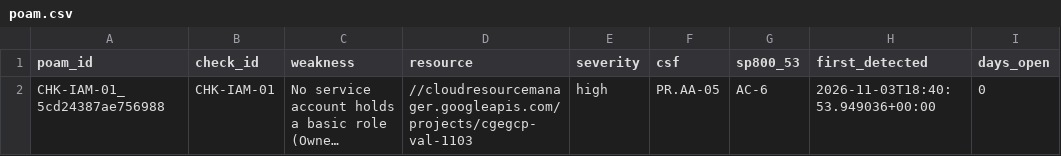
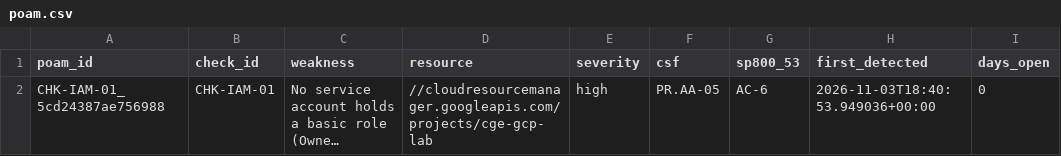
Before and after one commit to GRCEngClub/cgegcp, a CSV file: docs/sample-reports/poam.csv, drawn as a sheet; only a part is shown; long unchanged cells end in …; the diff names each change by its address in the sheet, - before the commit and + after, or states it on an @@ line.

```diff
--- a/docs/sample-reports/poam.csv
+++ b/docs/sample-reports/poam.csv
-D2 (resource): //cloudresourcemanager.googleapis.com/projects/cgegcp-val-1103
+D2 (resource): //cloudresourcemanager.googleapis.com/projects/cge-gcp-lab
```
Also changed, not shown: 26 other files.
